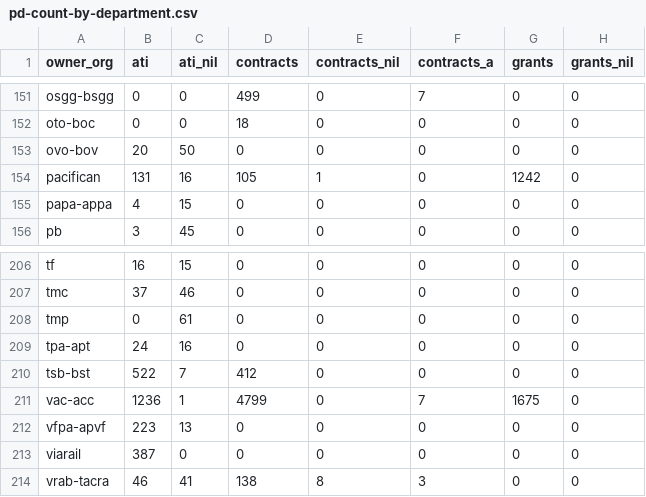
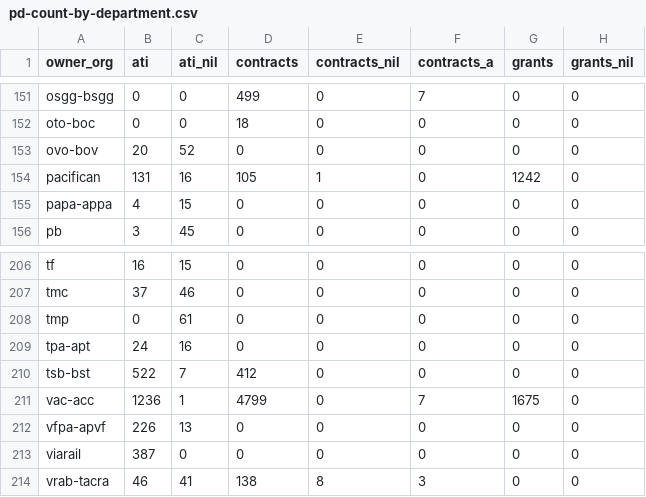
Before and after one commit to PatLittle/OpenGov_R_Scripts, a CSV file: pd-count-by-department.csv, drawn as a sheet; only a part is shown, gaps mark what is left out; the diff covers the shown part only; the diff names each change by its address in the sheet, - before the commit and + after, or states it on an @@ line.

```diff
--- a/pd-count-by-department.csv
+++ b/pd-count-by-department.csv
-C153 (ati_nil): 50
+C153 (ati_nil): 52
-B212 (ati): 223
+B212 (ati): 226
```
Also changed, not shown: 7 edited cells elsewhere in this file.
